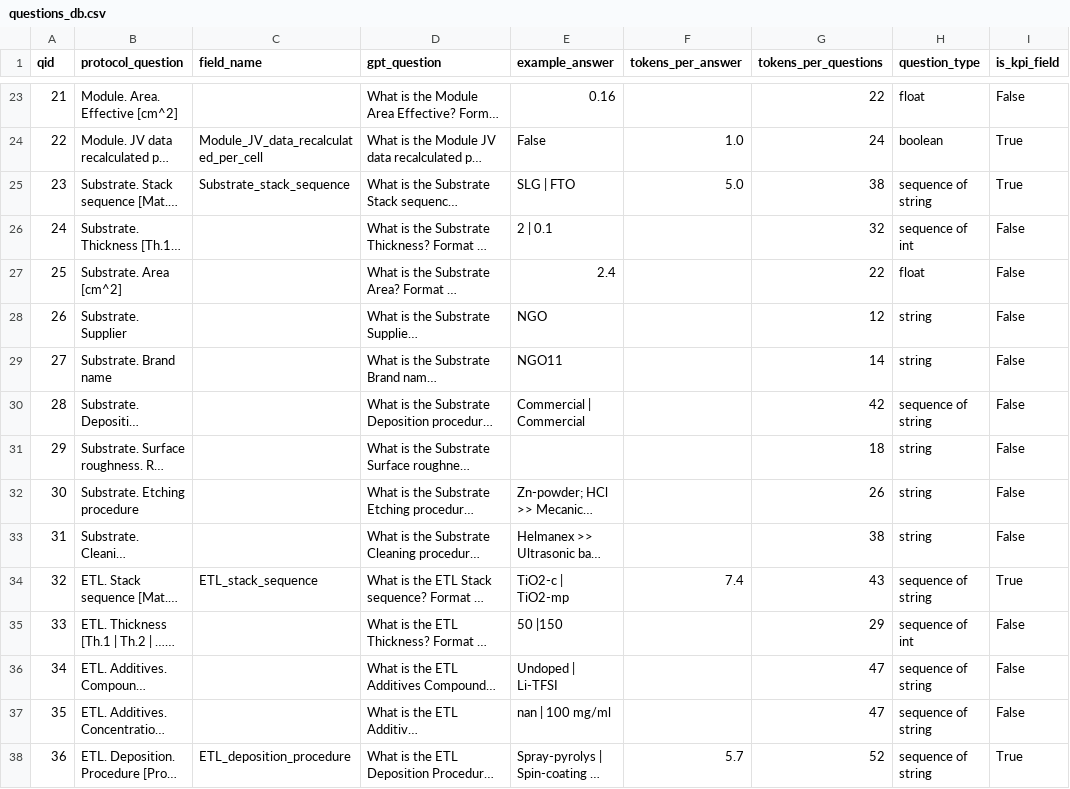
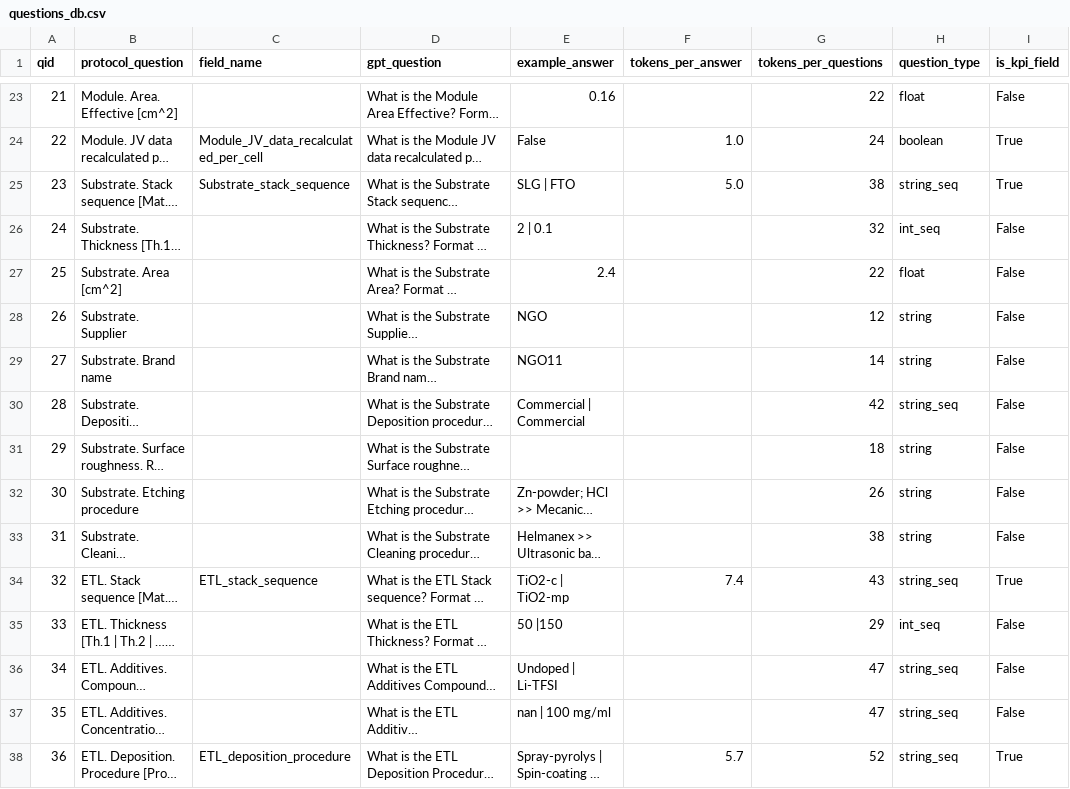
Before and after one commit to raz-zeevy/perovskite-miner, a CSV file: dataset/questions/questions_db.csv, drawn as a sheet; only a part is shown, gaps mark what is left out; long unchanged cells end in …; the diff covers the shown part only; the diff names each change by its address in the sheet, - before the commit and + after, or states it on an @@ line.

Commit message:
questions_data.py modification

```diff
--- a/dataset/questions/questions_db.csv
+++ b/dataset/questions/questions_db.csv
-H25 (question_type): sequence of string
+H25 (question_type): string_seq
-H26 (question_type): sequence of int
+H26 (question_type): int_seq
-H30 (question_type): sequence of string
+H30 (question_type): string_seq
-H34 (question_type): sequence of string
+H34 (question_type): string_seq
-H35 (question_type): sequence of int
+H35 (question_type): int_seq
-H36:H38 (question_type): sequence of string
+H36:H38 (question_type): string_seq
```
Also changed, not shown: 23 edited cells elsewhere in this file, 2 other files.
